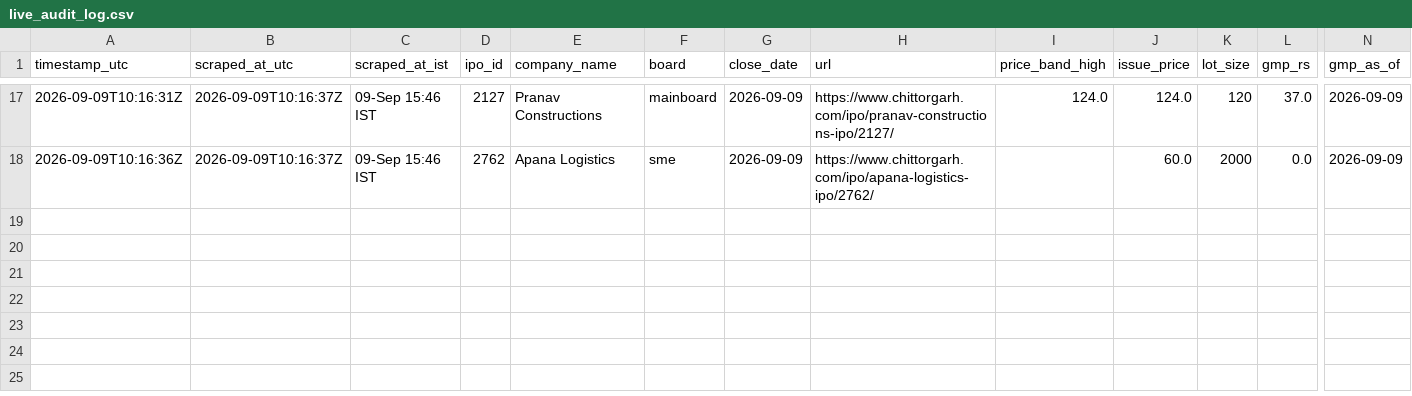
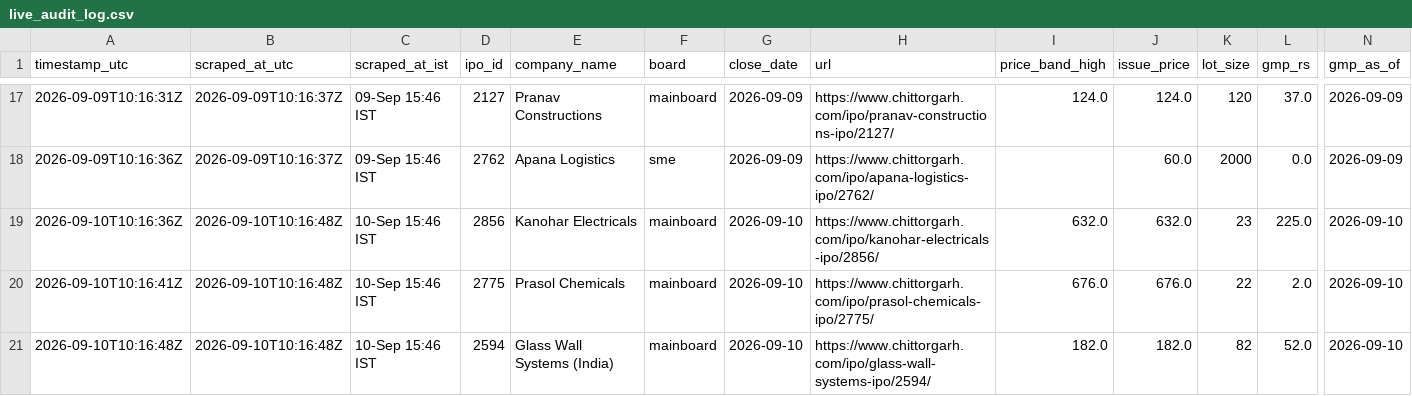
Before and after one commit to Vaibhav-162/money-monkey, a CSV file: data/live_audit_log.csv, drawn as a sheet; only a part is shown, gaps mark what is left out; rows hold the shown columns only; the diff names each change by its address in the sheet, - before the commit and + after, or states it on an @@ line.

```diff
--- a/data/live_audit_log.csv
+++ b/data/live_audit_log.csv
+row 19: 2026-09-10T10:16:36Z | 2026-09-10T10:16:48Z | 10-Sep 15:46 IST | 2856 | Kanohar Electricals | mainboard | 2026-09-10 | https://www.chittorgarh.com/ipo/kanohar-electricals-ipo/2856/ | 632.0 | 632.0 | 23 | 225.0 | 2026-09-10
+row 20: 2026-09-10T10:16:41Z | 2026-09-10T10:16:48Z | 10-Sep 15:46 IST | 2775 | Prasol Chemicals | mainboard | 2026-09-10 | https://www.chittorgarh.com/ipo/prasol-chemicals-ipo/2775/ | 676.0 | 676.0 | 22 | 2.0 | 2026-09-10
+row 21: 2026-09-10T10:16:48Z | 2026-09-10T10:16:48Z | 10-Sep 15:46 IST | 2594 | Glass Wall Systems (India) | mainboard | 2026-09-10 | https://www.chittorgarh.com/ipo/glass-wall-systems-ipo/2594/ | 182.0 | 182.0 | 82 | 52.0 | 2026-09-10
```
